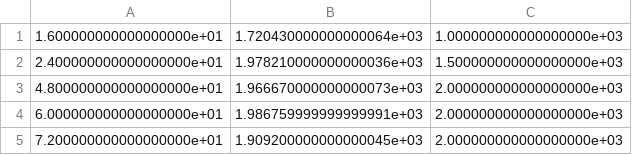
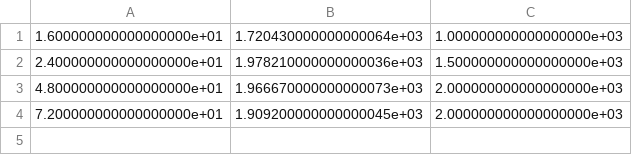
Before and after one commit to MalachiTimothyPhillips/ecp-annual-meeting-nekrs, a CSV file: data/summit/scaling/BoeingSpeedBump/cheby-jac-boomeramg-1-fp32.csv, drawn as a sheet; the diff names each change by its address in the sheet, - before the commit and + after, or states it on an @@ line.

```diff
--- a/data/summit/scaling/BoeingSpeedBump/cheby-jac-boomeramg-1-fp32.csv
+++ b/data/summit/scaling/BoeingSpeedBump/cheby-jac-boomeramg-1-fp32.csv
-row 4: 6.000000000000000000e+01 | 1.986759999999999991e+03 | 2.000000000000000000e+03
```
Also changed, not shown: data/summit/scaling/BoeingSpeedBump/cheby-asm-fp32.csv, data/summit/scaling/BoeingSpeedBump/combo-v2-fp32.csv, 18 other files.
